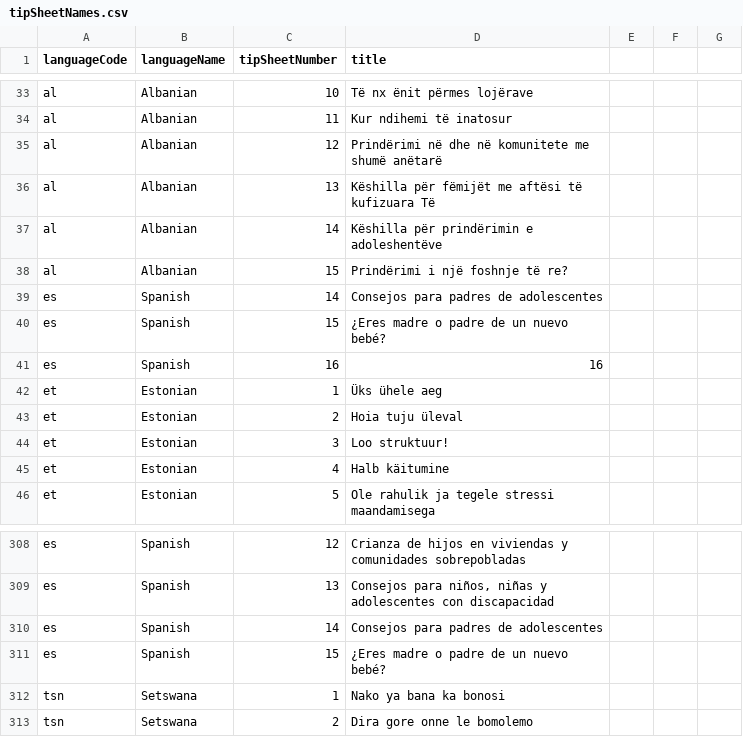
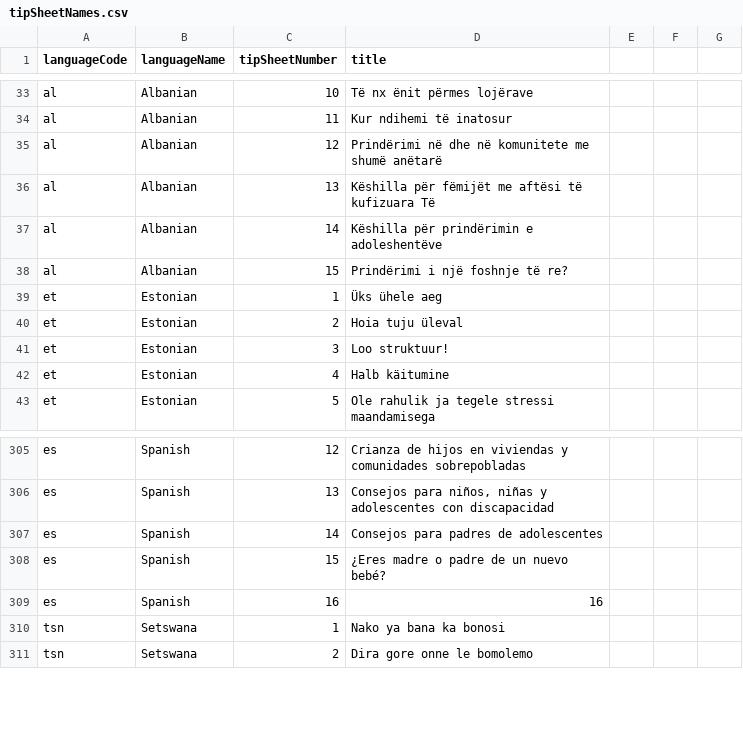
Before and after one commit to sylviawakoli/covid-parenting-website, a CSV file: src/assets/tip_sheets/tipSheetNames.csv, drawn as a sheet; only a part is shown, gaps mark what is left out; removed rows and columns are numbered as before the commit, all else as after; the diff names each change by its address in the sheet, - before the commit and + after, or states it on an @@ line.

Commit message:
Ädding spanish and portugese 16th tipsheet

```diff
--- a/src/assets/tip_sheets/tipSheetNames.csv
+++ b/src/assets/tip_sheets/tipSheetNames.csv
-row 39: es | Spanish | 14 | Consejos para padres de adolescentes
-row 40: es | Spanish | 15 | ¿Eres madre o padre de un nuevo bebé?
@@ row 41 moved to row 309: es @@
```
